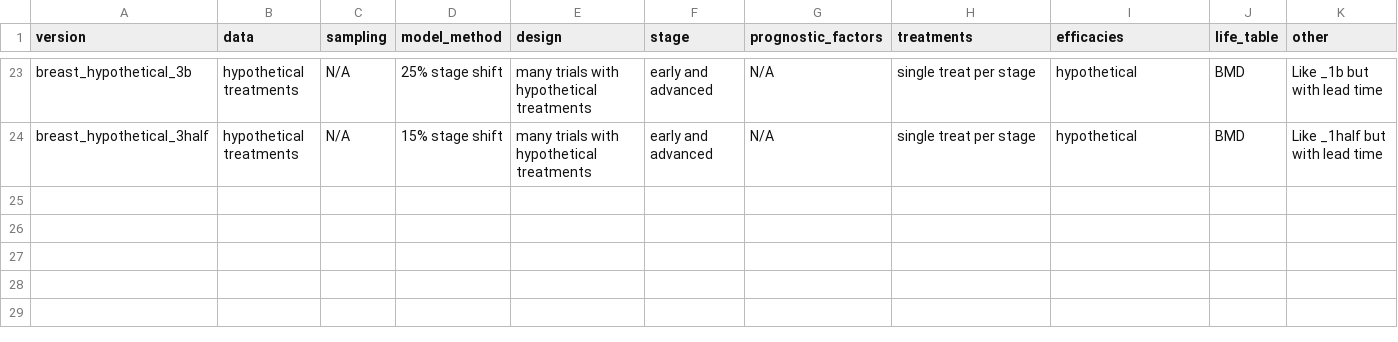
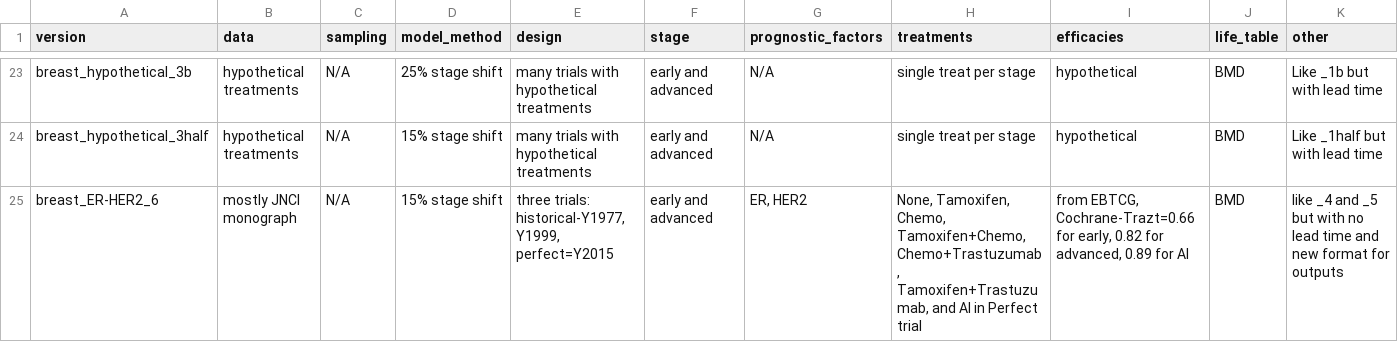
Before and after one commit to netterie/screentreat, a CSV file: version_guide.csv, drawn as a sheet; only a part is shown, gaps mark what is left out; the diff names each change by its address in the sheet, - before the commit and + after, or states it on an @@ line.

Commit message:
New run

```diff
--- a/version_guide.csv
+++ b/version_guide.csv
+row 25: breast_ER-HER2_6 | mostly JNCI monograph | N/A | 15% stage shift | three trials: historical-Y1977, Y1999, perfect=Y2015 | early and advanced | ER, HER2 | None, Tamoxifen, Chemo, Tamoxifen+Chemo, Chemo+Trastuzumab, Tamoxifen+Trastuzumab, and AI in Perfect trial | from EBTCG, Cochrane-Trazt=0.66 for early, 0.82 for advanced, 0.89 for AI | BMD | like _4 and _5 but with no lead time and new format for outputs
```
